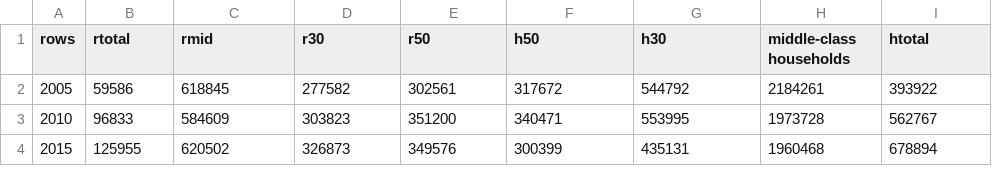
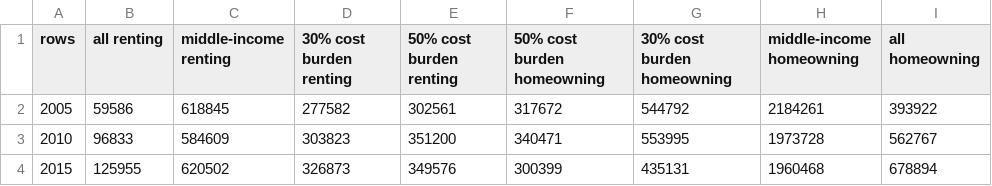
Before and after one commit to epkh/epkh.github.io, a CSV file: wireframe/data/raw_data.csv, drawn as a sheet.

```diff
--- a/wireframe/data/raw_data.csv
+++ b/wireframe/data/raw_data.csv
@@ -1,2 +1,2 @@
-rows,rtotal,rmid,r30,r50,h50,h30,middle-class households,htotal
+rows,all renting,middle-income renting,30% cost burden renting,50% cost burden renting,50% cost burden homeowning,30% cost burden homeowning,middle-income homeowning,all homeowning
 2005,59586,618845,277582,302561,317672,544792,2184261,393922
```
Also changed, not shown: 1 other file.
